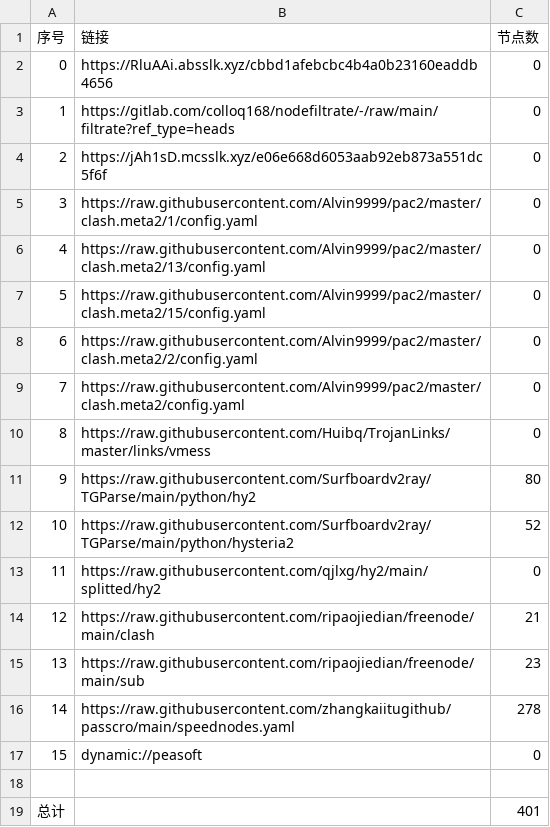
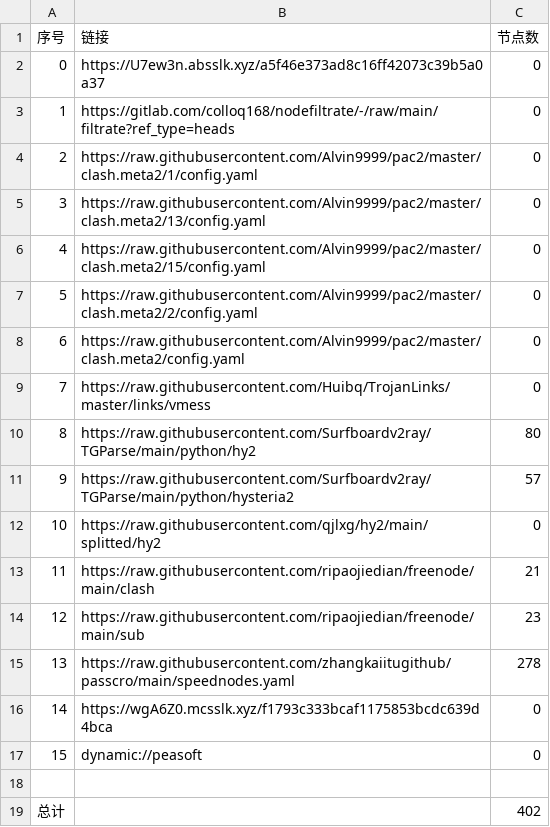
Before and after one commit to hicass-1102/AutoMergePublicNodes, a CSV file: list_result.csv, drawn as a sheet; removed rows and columns are numbered as before the commit, all else as after; the diff names each change by its address in the sheet, - before the commit and + after, or states it on an @@ line.

```diff
--- a/list_result.csv
+++ b/list_result.csv
-B2 (链接): https://RluAAi.absslk.xyz/cbbd1afebcbc4b4a0b23160eaddb4656
+B2 (链接): https://U7ew3n.absslk.xyz/a5f46e373ad8c16ff42073c39b5a0a37
-row 4: 2 | https://jAh1sD.mcsslk.xyz/e06e668d6053aab92eb873a551dc5f6f | 0
@@ column A (序号) renumbered between rows 4 and 15 @@
-C11 (节点数): 52
+C11 (节点数): 57
+row 16: 14 | https://wgA6Z0.mcsslk.xyz/f1793c333bcaf1175853bcdc639d4bca | 0
-C19 (节点数): 401
+C19 (节点数): 402
```
Also changed, not shown: 25 other files.
